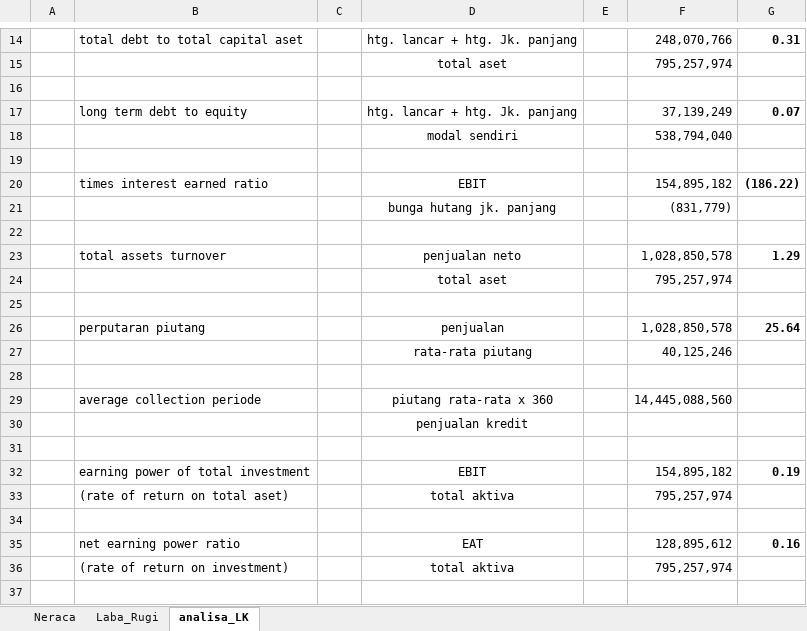
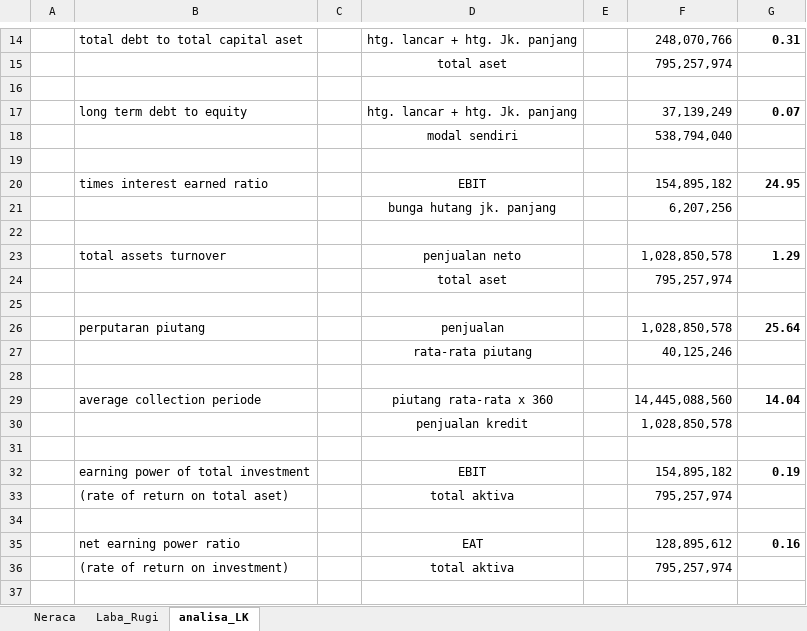
Before and after one commit to yulisetyo/kuliah, an Excel workbook: Financial_report.xlsx, sheet analisa_LK, drawn as a sheet; only a part is shown, gaps mark what is left out; values as stored, in another font and other column widths than the file's, no borders; the diff names each change by its address in the sheet, - before the commit and + after, or states it on an @@ line.

Commit message:
perbaikan perhitungan

```diff
--- a/Financial_report.xlsx (sheet analisa_LK)
+++ b/Financial_report.xlsx (sheet analisa_LK)
-G20: (186.22)
+G20: 24.95
-F21: (831,779)
+F21: 6,207,256
-G29: (empty)
+G29: 14.04
-F30: (empty)
+F30: 1,028,850,578
```
